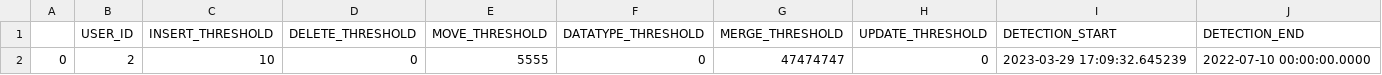
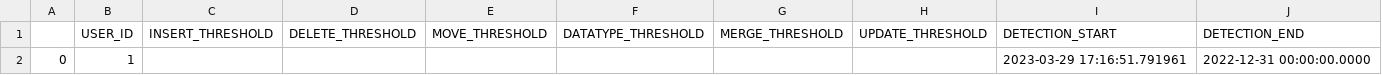
Before and after one commit to alex-randles/MQI-Framework, a CSV file: static/change_detection_cache/changes_info/notification_details.csv, drawn as a sheet; removed rows and columns are numbered as before the commit, all else as after; the diff names each change by its address in the sheet, - before the commit and + after, or states it on an @@ line.

```diff
--- a/static/change_detection_cache/changes_info/notification_details.csv
+++ b/static/change_detection_cache/changes_info/notification_details.csv
-row 2: 0 | 2 | 10 | 0 | 5555 | 0 | 47474747 | 0 | 2023-03-29 17:09:32.645239 | 2022-07-10 00:00:00.0000
+row 2: 0 | 1 |  |  |  |  |  |  | 2023-03-29 17:16:51.791961 | 2022-12-31 00:00:00.0000
```
Also changed, not shown: static/change_detection_cache/changes_info/changes_detected.csv, 6 other files.
